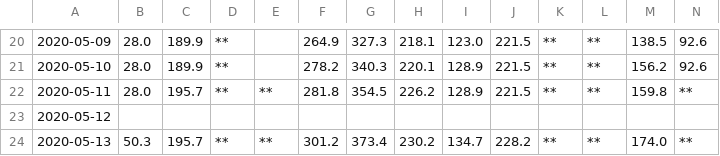
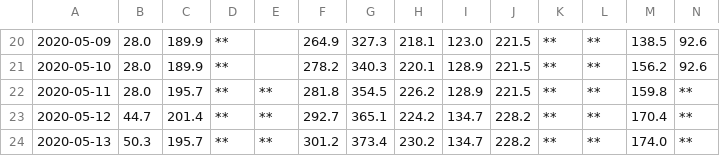
Before and after one commit to JenDobson/covid19-san-diego, a CSV file: csv/sandiego_casesper100k_by_zipcode.csv, drawn as a sheet; only a part is shown, gaps mark what is left out; removed rows and columns are numbered as before the commit, all else as after; rows hold the shown columns only; the diff names each change by its address in the sheet, - before the commit and + after, or states it on an @@ line.

```diff
--- a/csv/sandiego_casesper100k_by_zipcode.csv
+++ b/csv/sandiego_casesper100k_by_zipcode.csv
-row 23: 2020-05-12
+row 23: 2020-05-12 | 44.7 | 201.4 | ** | ** | 292.7 | 365.1 | 224.2 | 134.7 | 228.2 | ** | ** | 170.4 | **
```
Also changed, not shown: csv/sandiego_data_by_zipcode.csv.
